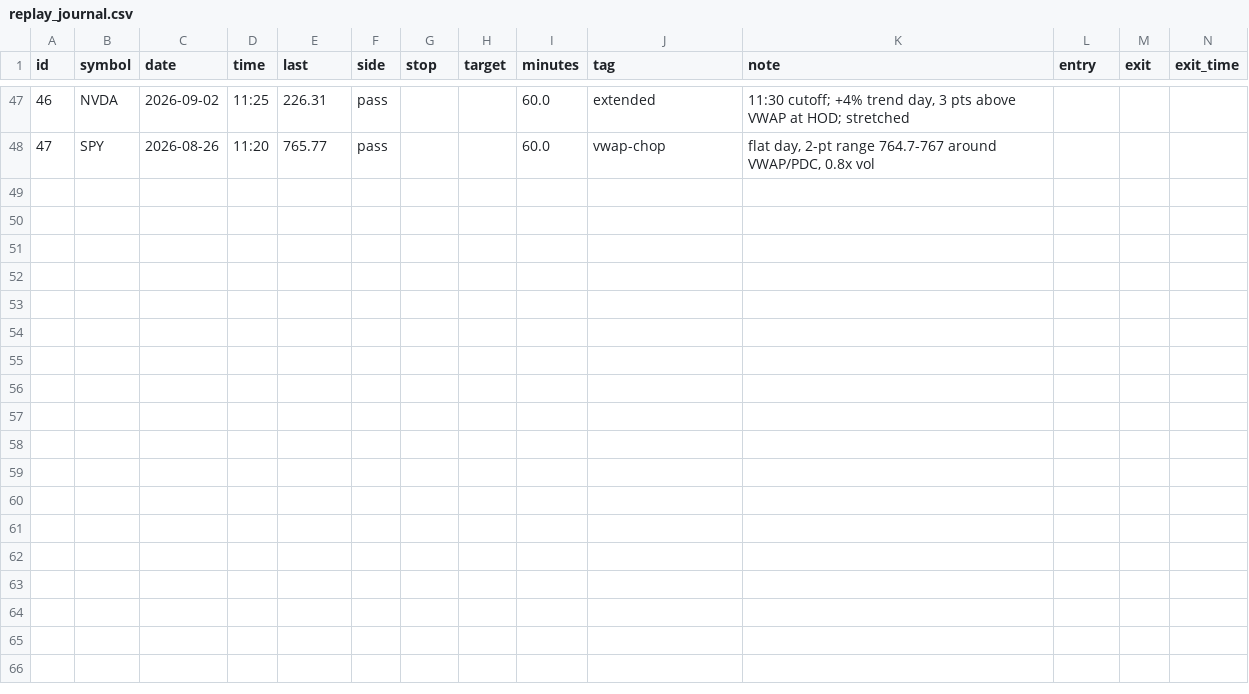
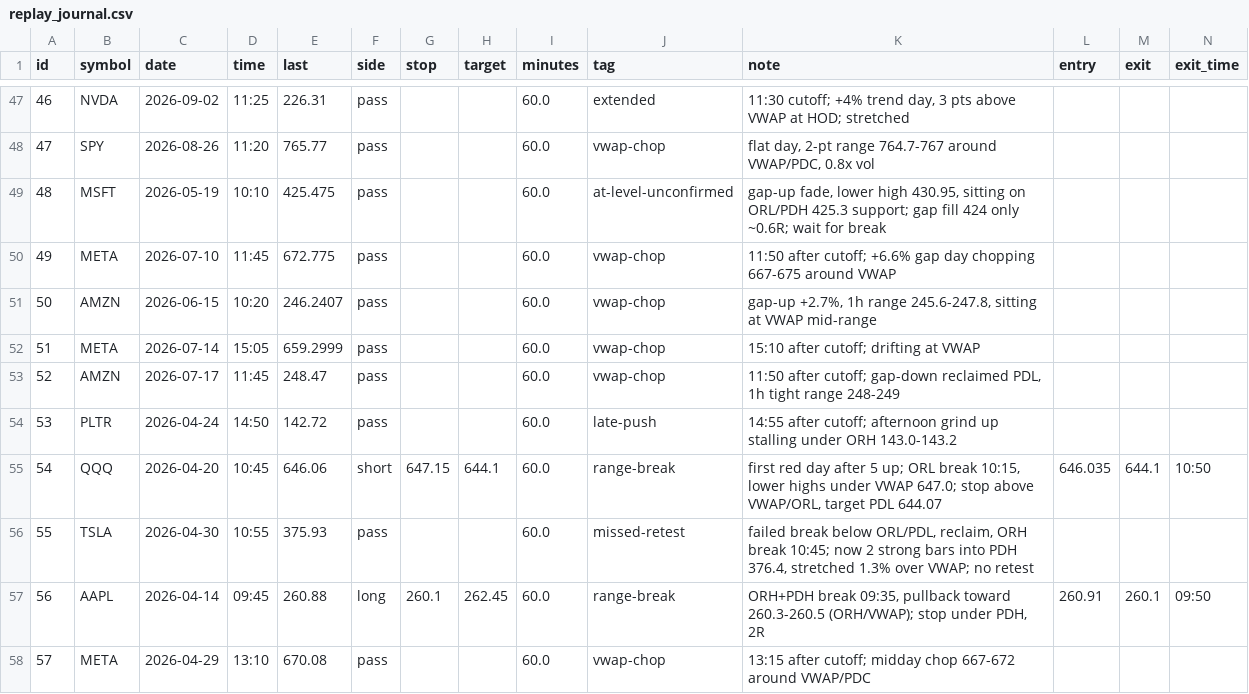
Before and after one commit to DeadSeagul/Robinhood, a CSV file: research/replay_journal.csv, drawn as a sheet; only a part is shown, gaps mark what is left out; rows hold the shown columns only; the diff names each change by its address in the sheet, - before the commit and + after, or states it on an @@ line.

```diff
--- a/research/replay_journal.csv
+++ b/research/replay_journal.csv
+row 49: 48 | MSFT | 2026-05-19 | 10:10 | 425.475 | pass |  |  | 60.0 | at-level-unconfirmed | gap-up fade, lower high 430.95, sitting on ORL/PDH 425.3 support; gap fill 424 only ~0.6R; wait for break
+row 50: 49 | META | 2026-07-10 | 11:45 | 672.775 | pass |  |  | 60.0 | vwap-chop | 11:50 after cutoff; +6.6% gap day chopping 667-675 around VWAP
+row 51: 50 | AMZN | 2026-06-15 | 10:20 | 246.2407 | pass |  |  | 60.0 | vwap-chop | gap-up +2.7%, 1h range 245.6-247.8, sitting at VWAP mid-range
+row 52: 51 | META | 2026-07-14 | 15:05 | 659.2999 | pass |  |  | 60.0 | vwap-chop | 15:10 after cutoff; drifting at VWAP
+row 53: 52 | AMZN | 2026-07-17 | 11:45 | 248.47 | pass |  |  | 60.0 | vwap-chop | 11:50 after cutoff; gap-down reclaimed PDL, 1h tight range 248-249
+row 54: 53 | PLTR | 2026-04-24 | 14:50 | 142.72 | pass |  |  | 60.0 | late-push | 14:55 after cutoff; afternoon grind up stalling under ORH 143.0-143.2
+row 55: 54 | QQQ | 2026-04-20 | 10:45 | 646.06 | short | 647.15 | 644.1 | 60.0 | range-break | first red day after 5 up; ORL break 10:15, lower highs under VWAP 647.0; stop above VWAP/ORL, target PDL 644.07 | 646.035 | 644.1 | 10:50
+row 56: 55 | TSLA | 2026-04-30 | 10:55 | 375.93 | pass |  |  | 60.0 | missed-retest | failed break below ORL/PDL, reclaim, ORH break 10:45; now 2 strong bars into PDH 376.4, stretched 1.3% over VWAP; no retest
+row 57: 56 | AAPL | 2026-04-14 | 09:45 | 260.88 | long | 260.1 | 262.45 | 60.0 | range-break | ORH+PDH break 09:35, pullback toward 260.3-260.5 (ORH/VWAP); stop under PDH, 2R | 260.91 | 260.1 | 09:50
+row 58: 57 | META | 2026-04-29 | 13:10 | 670.08 | pass |  |  | 60.0 | vwap-chop | 13:15 after cutoff; midday chop 667-672 around VWAP/PDC
```
Also changed, not shown: 1 other file.
